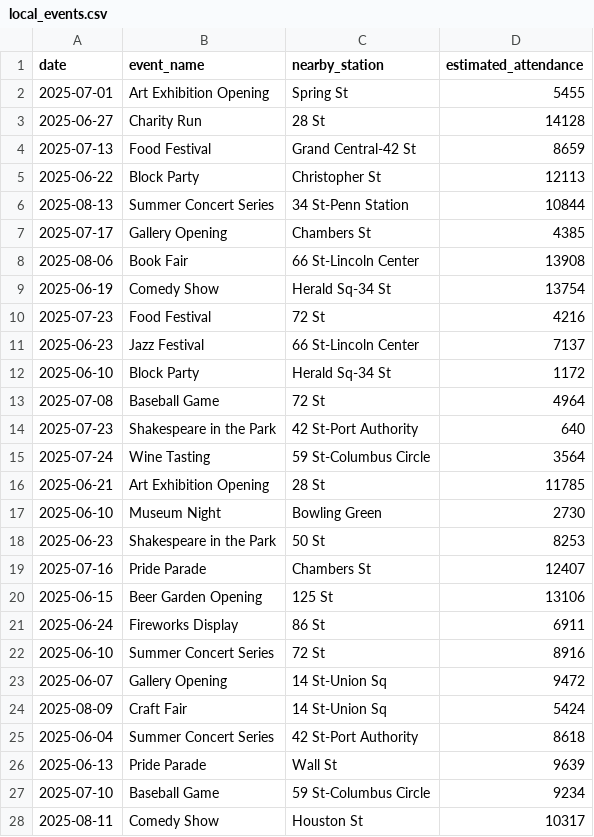
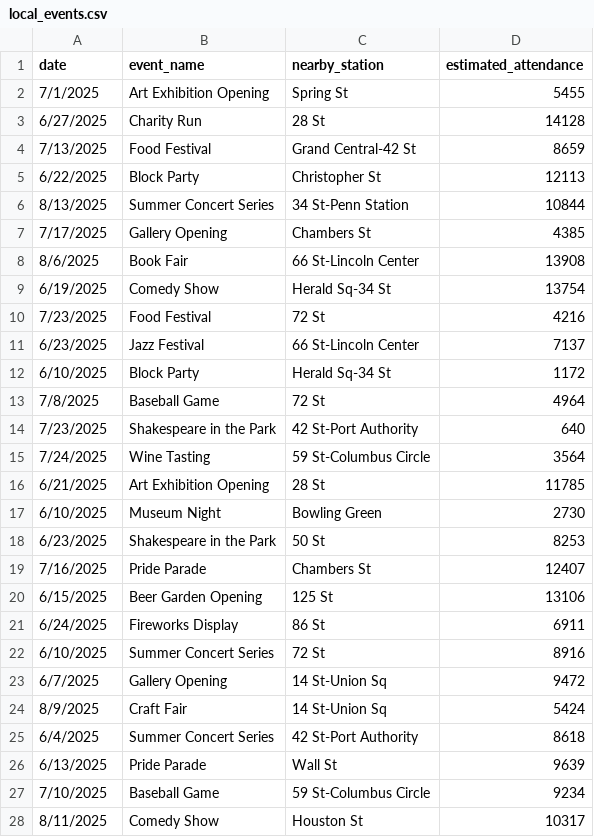
Before and after one commit to raphealocran/Interactive-Data-Vis-Spring2026, a CSV file: src/lab_2/data/local_events.csv, drawn as a sheet; only a part is shown; the diff covers the shown part only.

```diff
--- a/src/lab_2/data/local_events.csv
+++ b/src/lab_2/data/local_events.csv
@@ -1,28 +1,28 @@
 date,event_name,nearby_station,estimated_attendance
-2025-07-01,Art Exhibition Opening,Spring St,5455
-2025-06-27,Charity Run,28 St,14128
-2025-07-13,Food Festival,Grand Central-42 St,8659
-2025-06-22,Block Party,Christopher St,12113
-2025-08-13,Summer Concert Series,34 St-Penn Station,10844
-2025-07-17,Gallery Opening,Chambers St,4385
-2025-08-06,Book Fair,66 St-Lincoln Center,13908
-2025-06-19,Comedy Show,Herald Sq-34 St,13754
-2025-07-23,Food Festival,72 St,4216
-2025-06-23,Jazz Festival,66 St-Lincoln Center,7137
-2025-06-10,Block Party,Herald Sq-34 St,1172
-2025-07-08,Baseball Game,72 St,4964
-2025-07-23,Shakespeare in the Park,42 St-Port Authority,640
-2025-07-24,Wine Tasting,59 St-Columbus Circle,3564
-2025-06-21,Art Exhibition Opening,28 St,11785
-2025-06-10,Museum Night,Bowling Green,2730
-2025-06-23,Shakespeare in the Park,50 St,8253
-2025-07-16,Pride Parade,Chambers St,12407
-2025-06-15,Beer Garden Opening,125 St,13106
-2025-06-24,Fireworks Display,86 St,6911
-2025-06-10,Summer Concert Series,72 St,8916
-2025-06-07,Gallery Opening,14 St-Union Sq,9472
-2025-08-09,Craft Fair,14 St-Union Sq,5424
-2025-06-04,Summer Concert Series,42 St-Port Authority,8618
-2025-06-13,Pride Parade,Wall St,9639
-2025-07-10,Baseball Game,59 St-Columbus Circle,9234
-2025-08-11,Comedy Show,Houston St,10317
+7/1/2025,Art Exhibition Opening,Spring St,5455
+6/27/2025,Charity Run,28 St,14128
+7/13/2025,Food Festival,Grand Central-42 St,8659
+6/22/2025,Block Party,Christopher St,12113
+8/13/2025,Summer Concert Series,34 St-Penn Station,10844
+7/17/2025,Gallery Opening,Chambers St,4385
+8/6/2025,Book Fair,66 St-Lincoln Center,13908
+6/19/2025,Comedy Show,Herald Sq-34 St,13754
+7/23/2025,Food Festival,72 St,4216
+6/23/2025,Jazz Festival,66 St-Lincoln Center,7137
+6/10/2025,Block Party,Herald Sq-34 St,1172
+7/8/2025,Baseball Game,72 St,4964
+7/23/2025,Shakespeare in the Park,42 St-Port Authority,640
+7/24/2025,Wine Tasting,59 St-Columbus Circle,3564
+6/21/2025,Art Exhibition Opening,28 St,11785
+6/10/2025,Museum Night,Bowling Green,2730
+6/23/2025,Shakespeare in the Park,50 St,8253
+7/16/2025,Pride Parade,Chambers St,12407
+6/15/2025,Beer Garden Opening,125 St,13106
+6/24/2025,Fireworks Display,86 St,6911
+6/10/2025,Summer Concert Series,72 St,8916
+6/7/2025,Gallery Opening,14 St-Union Sq,9472
+8/9/2025,Craft Fair,14 St-Union Sq,5424
+6/4/2025,Summer Concert Series,42 St-Port Authority,8618
+6/13/2025,Pride Parade,Wall St,9639
+7/10/2025,Baseball Game,59 St-Columbus Circle,9234
+8/11/2025,Comedy Show,Houston St,10317
```
Also changed, not shown: 32 edited cells elsewhere in this file, src/lab_2/data/incidents.csv, src/lab_2/data/ridership.csv, 2 other files.
